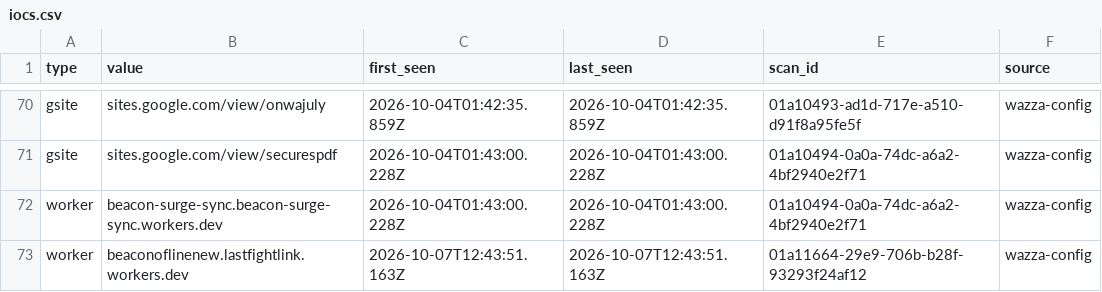
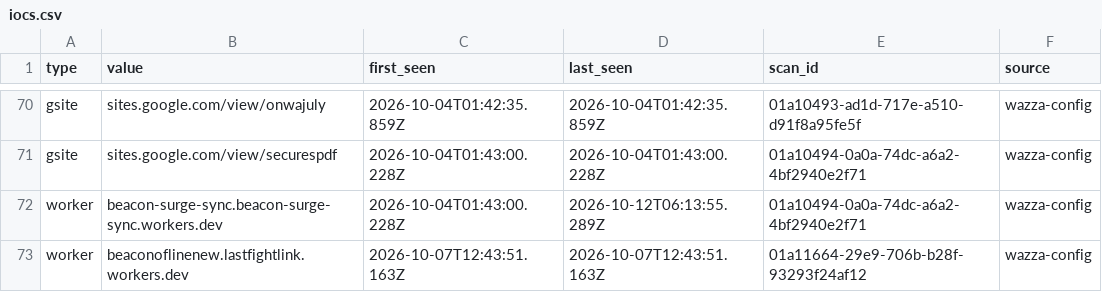
Before and after one commit to nullwhire/wazza_tracker, a CSV file: data/iocs.csv, drawn as a sheet; only a part is shown, gaps mark what is left out.

```diff
--- a/data/iocs.csv
+++ b/data/iocs.csv
@@ -71,3 +71,3 @@ gsite,sites.google.com/view/onwajuly,2026-10-04T01:42:35.859Z,2026-10-04T01:42:3
 gsite,sites.google.com/view/securespdf,2026-10-04T01:43:00.228Z,2026-10-04T01:43:00.228Z,01a10494-0a0a-74dc-a6a2-4bf2940e2f71,wazza-config
-worker,beacon-surge-sync.beacon-surge-sync.workers.dev,2026-10-04T01:43:00.228Z,2026-10-04T01:43:00.228Z,01a10494-0a0a-74dc-a6a2-4bf2940e2f71,wazza-config
+worker,beacon-surge-sync.beacon-surge-sync.workers.dev,2026-10-04T01:43:00.228Z,2026-10-12T06:13:55.289Z,01a10494-0a0a-74dc-a6a2-4bf2940e2f71,wazza-config
 worker,beaconoflinenew.lastfightlink.workers.dev,2026-10-07T12:43:51.163Z,2026-10-07T12:43:51.163Z,01a11664-29e9-706b-b28f-93293f24af12,wazza-config
```
Also changed, not shown: 1 other file.
